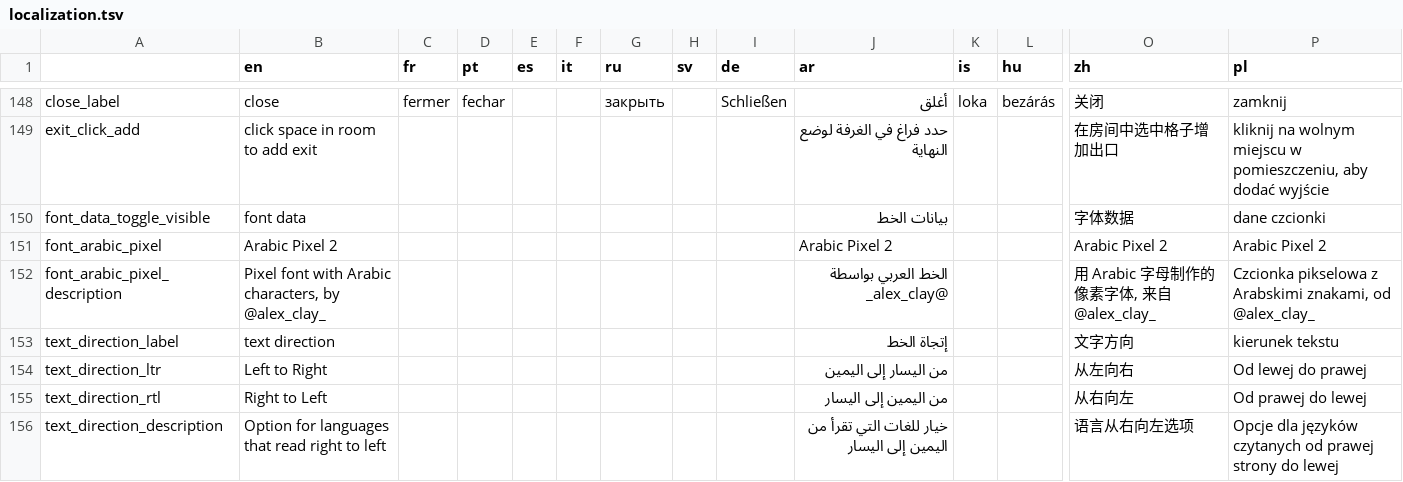
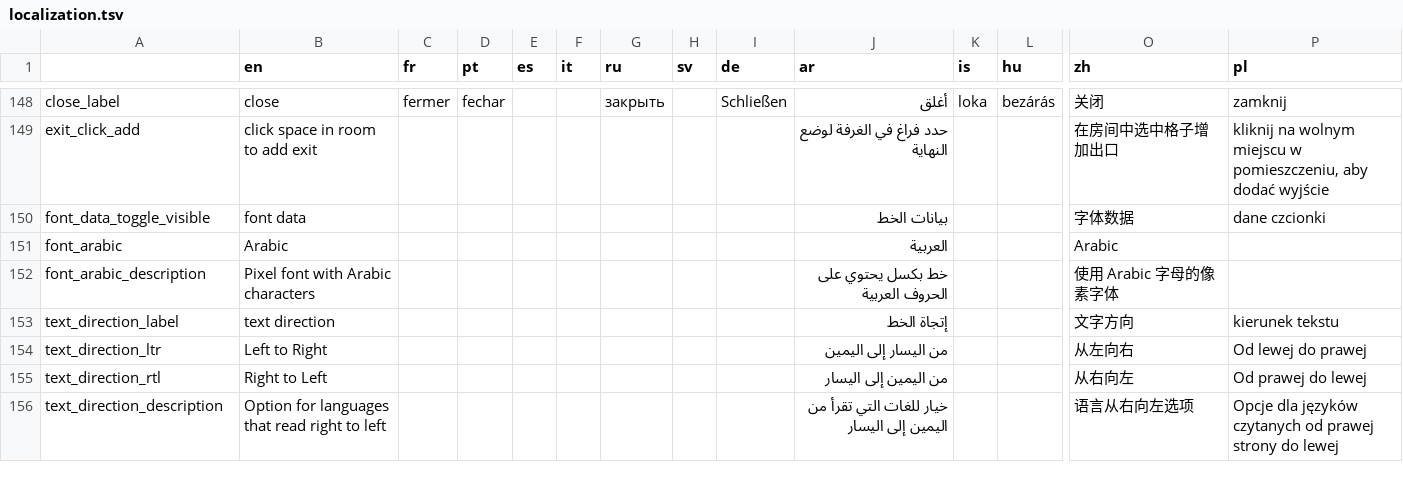
Before and after one commit to le-doux/bitsy, a TSV file: editor/shared/other/localization.tsv, drawn as a sheet; only a part is shown, gaps mark what is left out; removed rows and columns are numbered as before the commit, all else as after; rows hold the shown columns only; the diff names each change by its address in the sheet, - before the commit and + after, or states it on an @@ line.

Commit message:
update localization files

```diff
--- a/editor/shared/other/localization.tsv
+++ b/editor/shared/other/localization.tsv
-row 151: font_arabic_pixel | Arabic Pixel 2 |  |  |  |  |  |  |  | Arabic Pixel 2 |  |  | Arabic Pixel 2 | Arabic Pixel 2
-row 152: font_arabic_pixel_description | Pixel font with Arabic characters, by @alex_clay_ |  |  |  |  |  |  |  | الخط العربي بواسطة _alex_clay@ |  |  | 用 Arabic 字母制作的像素字体, 来自 @alex_clay_ | Czcionka pikselowa z Arabskimi znakami, od @alex_clay_
+row 151: font_arabic | Arabic |  |  |  |  |  |  |  | العربية |  |  | Arabic
+row 152: font_arabic_description | Pixel font with Arabic characters |  |  |  |  |  |  |  | خط بكسل يحتوي على الحروف العربية |  |  | 使用 Arabic 字母的像素字体
```
Also changed, not shown: 1 other file.
